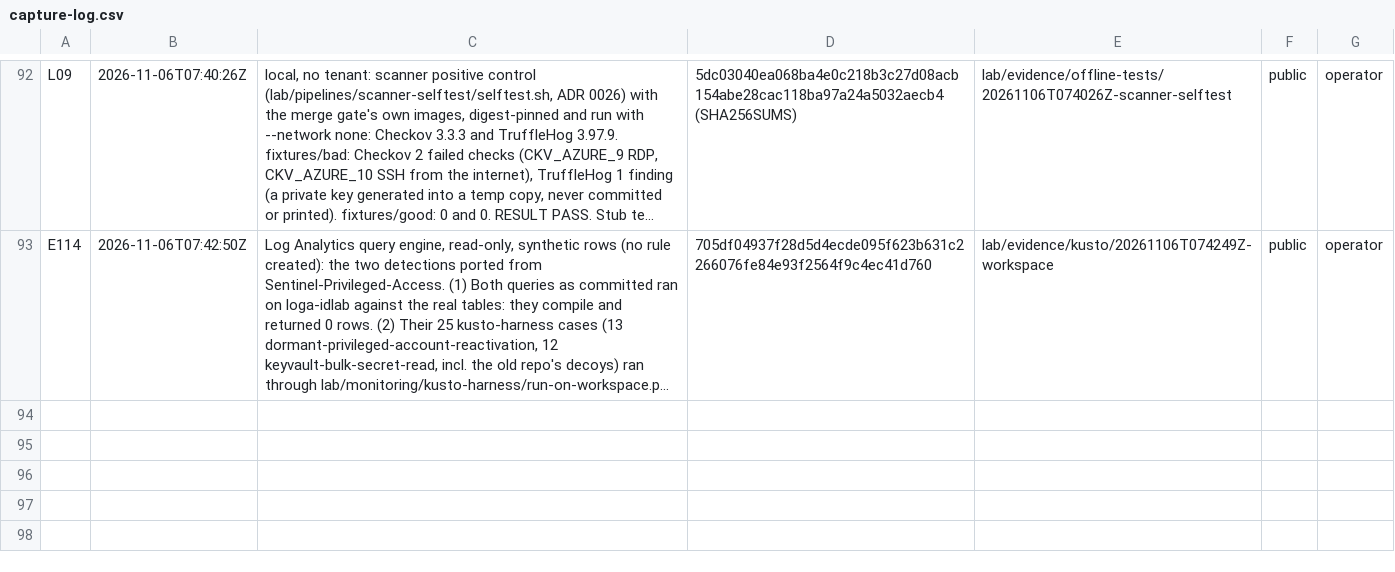
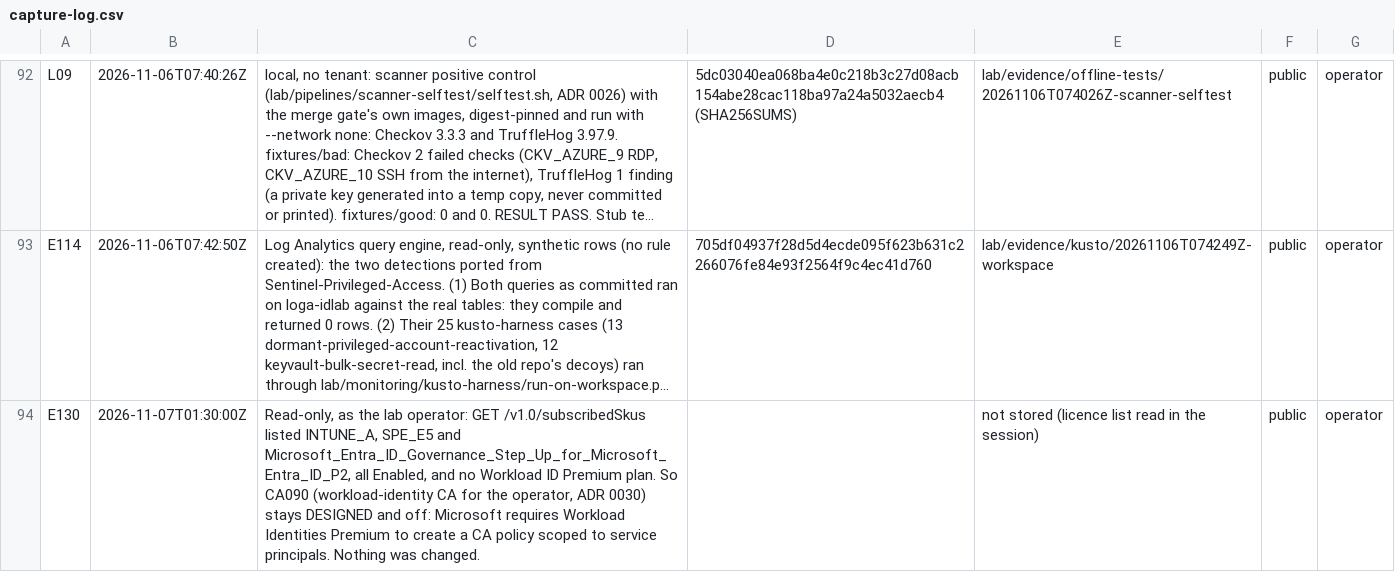
Before and after one commit to ChromeData/contoso-health-identity-lab, a CSV file: lab/evidence/capture-log.csv, drawn as a sheet; only a part is shown, gaps mark what is left out; long unchanged cells end in …; the diff names each change by its address in the sheet, - before the commit and + after, or states it on an @@ line.

```diff
--- a/lab/evidence/capture-log.csv
+++ b/lab/evidence/capture-log.csv
+row 94: E130 | 2026-11-07T01:30:00Z | Read-only, as the lab operator: GET /v1.0/subscribedSkus listed INTUNE_A, SPE_E5 and Microsoft_Entra_ID_Governance_Step_Up_for_Microsoft_Entra_ID_P2, all Enabled, and no Workload ID Premium plan. So CA090 (workload-identity CA for the operator, ADR 0030) stays DESIGNED and off: Microsoft requires Workload Identities Premium to create a CA policy scoped to service principals. Nothing was changed. |  | not stored (licence list read in the session) | public | operator
```
Also changed, not shown: 12 other files.
